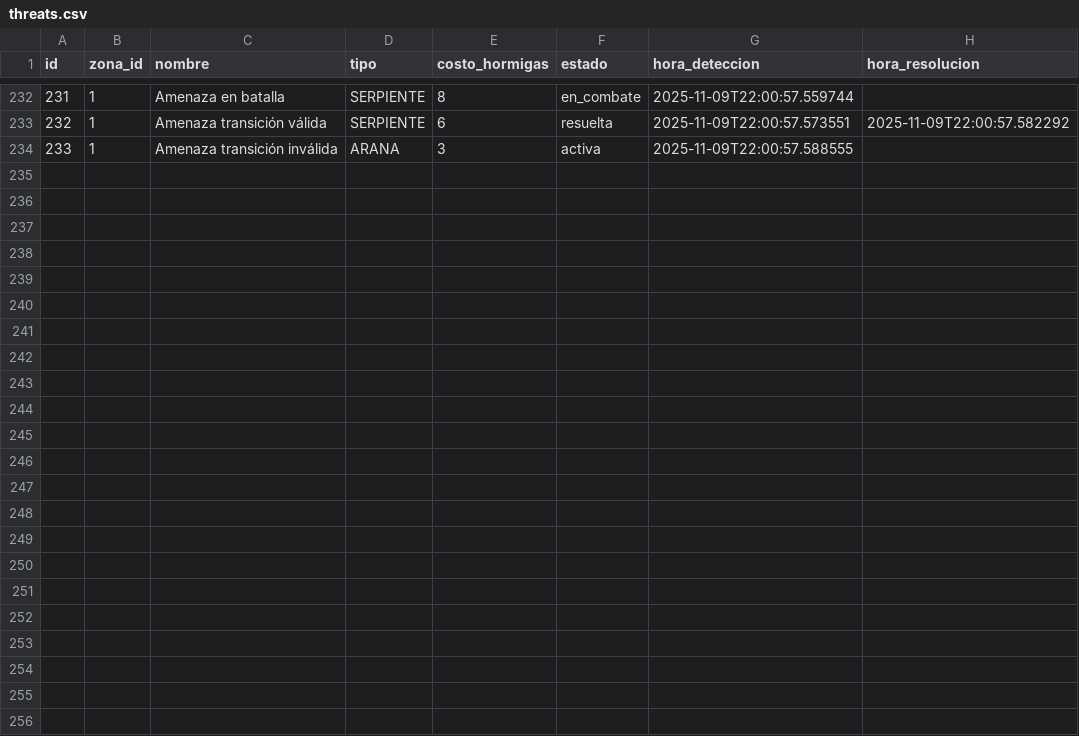
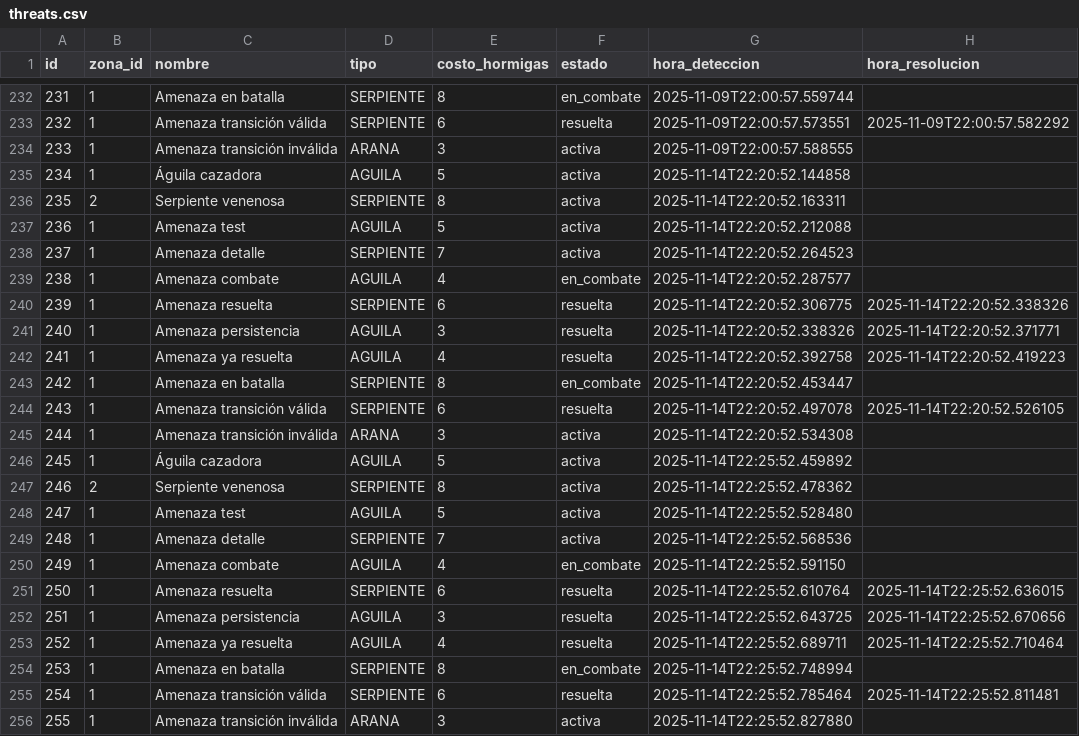
Before and after one commit to Dannyvr/Proyecto-final-entorno, a CSV file: data/threats.csv, drawn as a sheet; only a part is shown, gaps mark what is left out; the diff names each change by its address in the sheet, - before the commit and + after, or states it on an @@ line.

Commit message:
threat_repository_minimal and remove pycache files

```diff
--- a/data/threats.csv
+++ b/data/threats.csv
+row 235: 234 | 1 | Águila cazadora | AGUILA | 5 | activa | 2025-11-14T22:20:52.144858
+row 236: 235 | 2 | Serpiente venenosa | SERPIENTE | 8 | activa | 2025-11-14T22:20:52.163311
+row 237: 236 | 1 | Amenaza test | AGUILA | 5 | activa | 2025-11-14T22:20:52.212088
+row 238: 237 | 1 | Amenaza detalle | SERPIENTE | 7 | activa | 2025-11-14T22:20:52.264523
+row 239: 238 | 1 | Amenaza combate | AGUILA | 4 | en_combate | 2025-11-14T22:20:52.287577
+row 240: 239 | 1 | Amenaza resuelta | SERPIENTE | 6 | resuelta | 2025-11-14T22:20:52.306775 | 2025-11-14T22:20:52.338326
+row 241: 240 | 1 | Amenaza persistencia | AGUILA | 3 | resuelta | 2025-11-14T22:20:52.338326 | 2025-11-14T22:20:52.371771
+row 242: 241 | 1 | Amenaza ya resuelta | AGUILA | 4 | resuelta | 2025-11-14T22:20:52.392758 | 2025-11-14T22:20:52.419223
+row 243: 242 | 1 | Amenaza en batalla | SERPIENTE | 8 | en_combate | 2025-11-14T22:20:52.453447
+row 244: 243 | 1 | Amenaza transición válida | SERPIENTE | 6 | resuelta | 2025-11-14T22:20:52.497078 | 2025-11-14T22:20:52.526105
+row 245: 244 | 1 | Amenaza transición inválida | ARANA | 3 | activa | 2025-11-14T22:20:52.534308
+row 246: 245 | 1 | Águila cazadora | AGUILA | 5 | activa | 2025-11-14T22:25:52.459892
+row 247: 246 | 2 | Serpiente venenosa | SERPIENTE | 8 | activa | 2025-11-14T22:25:52.478362
+row 248: 247 | 1 | Amenaza test | AGUILA | 5 | activa | 2025-11-14T22:25:52.528480
+row 249: 248 | 1 | Amenaza detalle | SERPIENTE | 7 | activa | 2025-11-14T22:25:52.568536
+row 250: 249 | 1 | Amenaza combate | AGUILA | 4 | en_combate | 2025-11-14T22:25:52.591150
+row 251: 250 | 1 | Amenaza resuelta | SERPIENTE | 6 | resuelta | 2025-11-14T22:25:52.610764 | 2025-11-14T22:25:52.636015
+row 252: 251 | 1 | Amenaza persistencia | AGUILA | 3 | resuelta | 2025-11-14T22:25:52.643725 | 2025-11-14T22:25:52.670656
+row 253: 252 | 1 | Amenaza ya resuelta | AGUILA | 4 | resuelta | 2025-11-14T22:25:52.689711 | 2025-11-14T22:25:52.710464
+row 254: 253 | 1 | Amenaza en batalla | SERPIENTE | 8 | en_combate | 2025-11-14T22:25:52.748994
+row 255: 254 | 1 | Amenaza transición válida | SERPIENTE | 6 | resuelta | 2025-11-14T22:25:52.785464 | 2025-11-14T22:25:52.811481
+row 256: 255 | 1 | Amenaza transición inválida | ARANA | 3 | activa | 2025-11-14T22:25:52.827880
```
Also changed, not shown: 3 other files.
